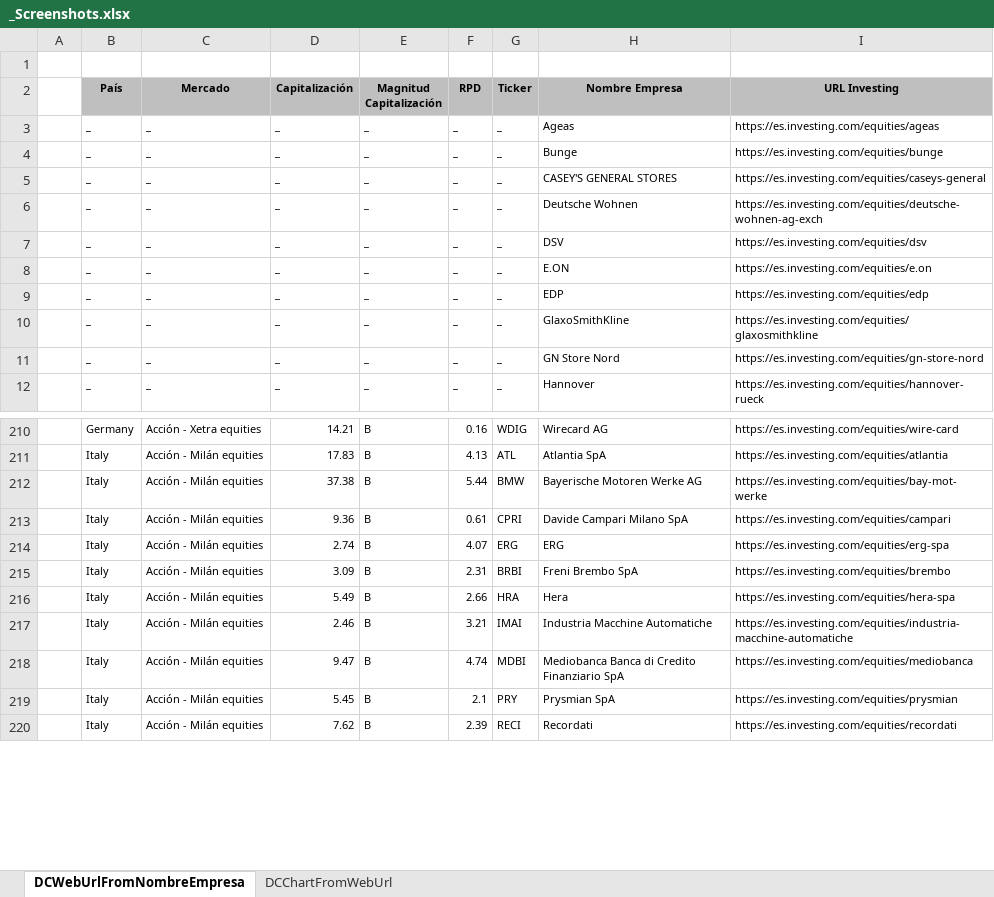
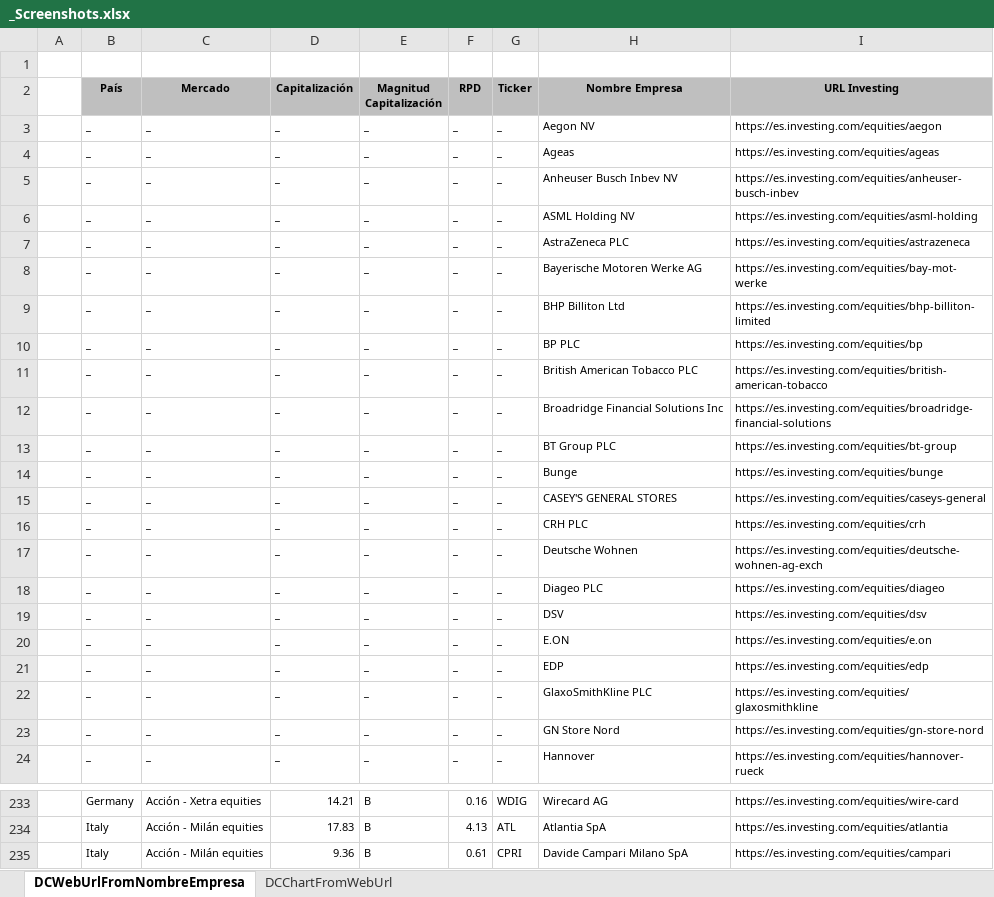
Before and after one commit to jsubiasm/markets_data, an Excel workbook: Screenshots/_Screenshots.xlsx, sheet DCWebUrlFromNombreEmpresa, drawn as a sheet; only a part is shown, gaps mark what is left out; the shorter side is filled out with more unchanged rows; values as stored, in another font and other column widths than the file's, no borders; removed rows and columns are numbered as before the commit, all else as after; the diff covers the shown part only; the diff names each change by its address in the sheet, - before the commit and + after, or states it on an @@ line.

Commit message:
Añadidas más empresas al listado de empresas que reparten dividendo

```diff
--- a/Screenshots/_Screenshots.xlsx (sheet DCWebUrlFromNombreEmpresa)
+++ b/Screenshots/_Screenshots.xlsx (sheet DCWebUrlFromNombreEmpresa)
+row 3:  | _ | _ | _ | _ | _ | _ | Aegon NV | https://es.investing.com/equities/aegon
+row 5:  | _ | _ | _ | _ | _ | _ | Anheuser Busch Inbev NV | https://es.investing.com/equities/anheuser-busch-inbev
+row 6:  | _ | _ | _ | _ | _ | _ | ASML Holding NV | https://es.investing.com/equities/asml-holding
+row 7:  | _ | _ | _ | _ | _ | _ | AstraZeneca PLC | https://es.investing.com/equities/astrazeneca
+row 8:  | _ | _ | _ | _ | _ | _ | Bayerische Motoren Werke AG | https://es.investing.com/equities/bay-mot-werke
+row 9:  | _ | _ | _ | _ | _ | _ | BHP Billiton Ltd | https://es.investing.com/equities/bhp-billiton-limited
+row 10:  | _ | _ | _ | _ | _ | _ | BP PLC | https://es.investing.com/equities/bp
+row 11:  | _ | _ | _ | _ | _ | _ | British American Tobacco PLC | https://es.investing.com/equities/british-american-tobacco
+row 12:  | _ | _ | _ | _ | _ | _ | Broadridge Financial Solutions Inc | https://es.investing.com/equities/broadridge-financial-solutions
+row 13:  | _ | _ | _ | _ | _ | _ | BT Group PLC | https://es.investing.com/equities/bt-group
+row 16:  | _ | _ | _ | _ | _ | _ | CRH PLC | https://es.investing.com/equities/crh
+row 18:  | _ | _ | _ | _ | _ | _ | Diageo PLC | https://es.investing.com/equities/diageo
-H22 (Nombre Empresa): GlaxoSmithKline
+H22 (Nombre Empresa): GlaxoSmithKline PLC
-row 212:  | Italy | Acción - Milán equities | 37.38 | B | 5.44 | BMW | Bayerische Motoren Werke AG | https://es.investing.com/equities/bay-mot-werke
```
Also changed, not shown: 11 added rows, 24 removed rows, 2 edited cells and cell formats elsewhere in this sheet, 2 other files.
